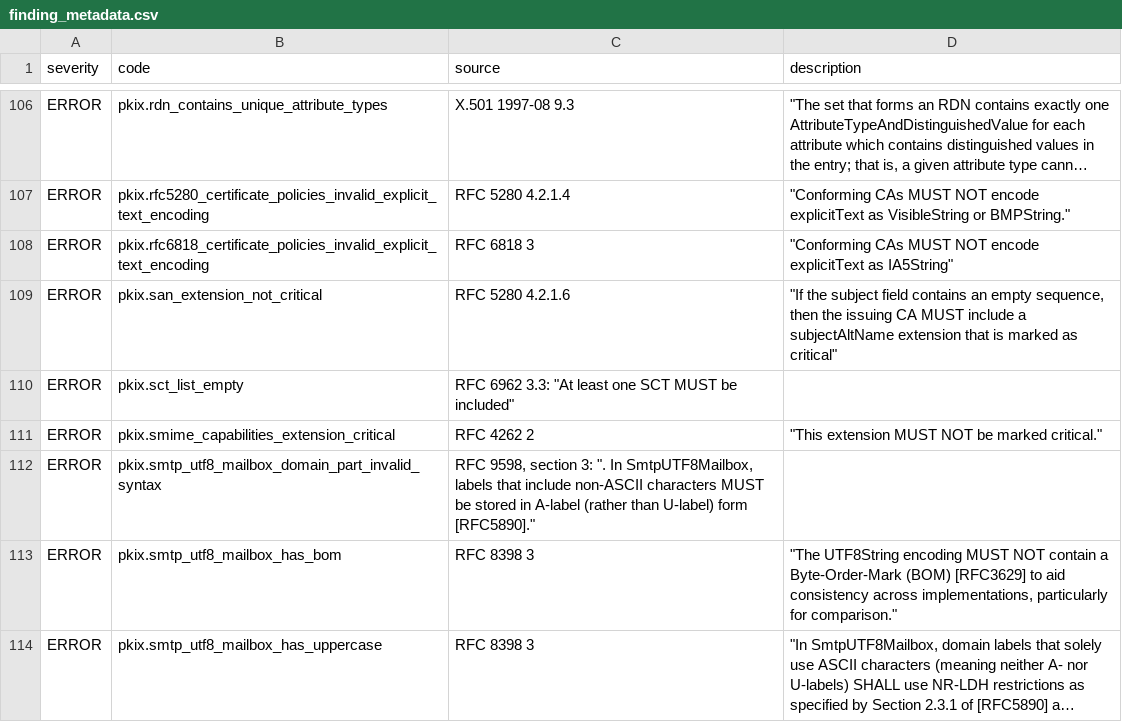
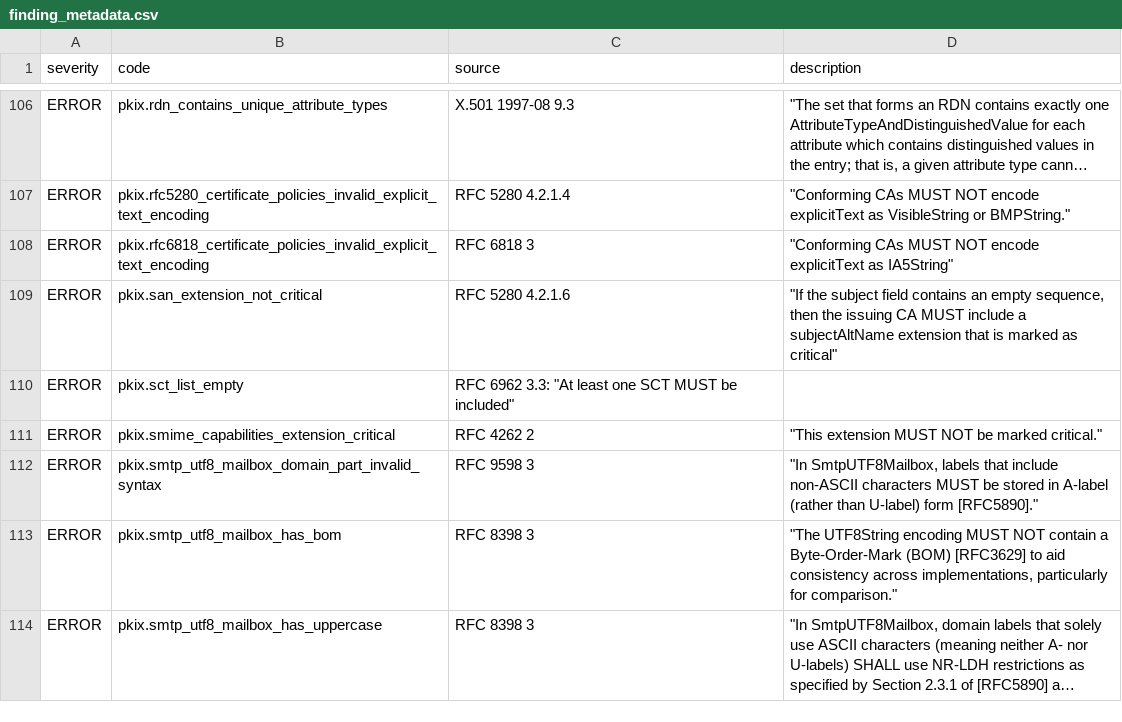
Before and after one commit to digicert/pkilint, a CSV file: pkilint/cabf/smime/finding_metadata.csv, drawn as a sheet; only a part is shown, gaps mark what is left out; long unchanged cells end in ….

Commit message:
Insert missing source field for S/MIME pkix.smtp_utf8_mailbox_domain_part_invalid_syntax (#107)

```diff
--- a/pkilint/cabf/smime/finding_metadata.csv
+++ b/pkilint/cabf/smime/finding_metadata.csv
@@ -111,3 +111,3 @@ ERROR,pkix.sct_list_empty,"RFC 6962 3.3: ""At least one SCT MUST be included""",
 ERROR,pkix.smime_capabilities_extension_critical,RFC 4262 2,"""This extension MUST NOT be marked critical."""
-ERROR,pkix.smtp_utf8_mailbox_domain_part_invalid_syntax,"RFC 9598, section 3: "". In SmtpUTF8Mailbox, labels that include non-ASCII characters MUST be stored in A-label (rather than U-label) form [RFC5890]."""
+ERROR,pkix.smtp_utf8_mailbox_domain_part_invalid_syntax,RFC 9598 3,"""In SmtpUTF8Mailbox, labels that include non-ASCII characters MUST be stored in A-label (rather than U-label) form [RFC5890]."""
 ERROR,pkix.smtp_utf8_mailbox_has_bom,RFC 8398 3,"""The UTF8String encoding MUST NOT contain a Byte-Order-Mark (BOM) [RFC3629] to aid consistency across implementations, particularly for comparison."""
```
